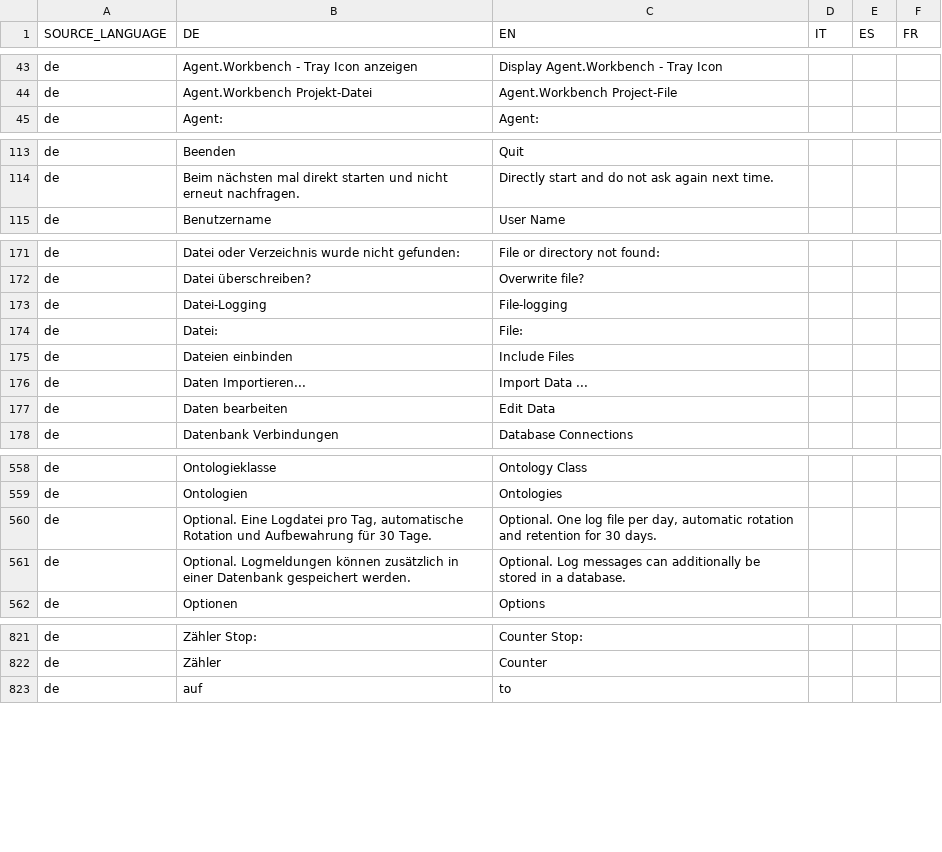
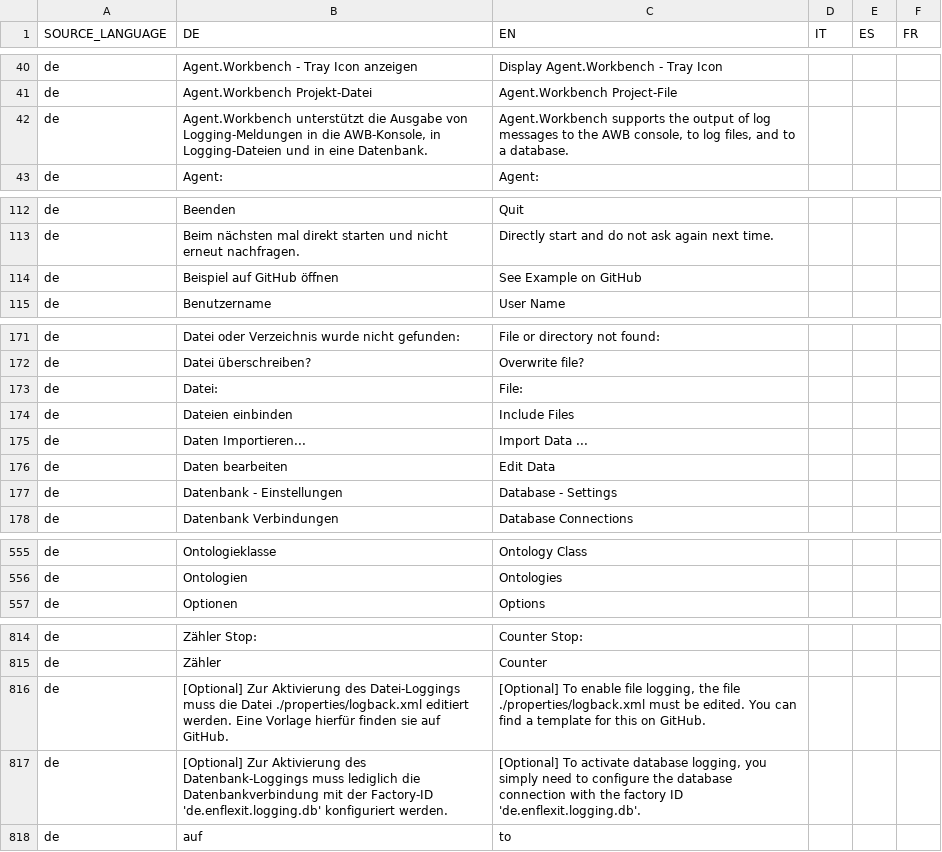
Before and after one commit to EnFlexIT/AgentWorkbench, a CSV file: eclipseProjects/de.enflexit.awb/bundles/core/de.enflexit.language/properties/dictionary.csv, drawn as a sheet; only a part is shown, gaps mark what is left out; the diff covers the shown part only.

Commit message:
Improved LoggingInformationTab

```diff
--- a/eclipseProjects/de.enflexit.awb/bundles/core/de.enflexit.language/properties/dictionary.csv
+++ b/eclipseProjects/de.enflexit.awb/bundles/core/de.enflexit.language/properties/dictionary.csv
@@ -44,2 +41,3 @@ de;Agent.Workbench - Tray Icon anzeigen;Display Agent.Workbench - Tray Icon			;;
 de;Agent.Workbench Projekt-Datei;Agent.Workbench Project-File;;;
+de;Agent.Workbench unterstützt die Ausgabe von Logging-Meldungen in die AWB-Konsole, in Logging-Dateien und in eine Datenbank.;Agent.Workbench supports the output of log messages to the AWB console, to log files, and to a database.;;;
 de;Agent:;Agent:
@@ -114,2 +113,3 @@ de;Beenden;Quit
 de;Beim nächsten mal direkt starten und nicht erneut nachfragen.;Directly start and do not ask again next time.;;;
+de;Beispiel auf GitHub öffnen;See Example on GitHub;;;
 de;Benutzername;User Name;;;
@@ -172,3 +172,2 @@ de;Datei oder Verzeichnis wurde nicht gefunden:;File or directory not found:;;;
 de;Datei überschreiben?;Overwrite file?;;;
-de;Datei-Logging;File-logging;;;
 de;Datei:;File:
@@ -177,2 +176,3 @@ de;Daten Importieren...;Import Data ...;;;
 de;Daten bearbeiten;Edit Data;;;
+de;Datenbank - Einstellungen;Database - Settings;;;
 de;Datenbank Verbindungen;Database Connections;;;
@@ -559,4 +556,2 @@ de;Ontologieklasse;Ontology Class
 de;Ontologien;Ontologies
-de;Optional. Eine Logdatei pro Tag, automatische Rotation und Aufbewahrung für 30 Tage.;Optional. One log file per day, automatic rotation and retention for 30 days.;;;
-de;Optional. Logmeldungen können zusätzlich in einer Datenbank gespeichert werden.;Optional. Log messages can additionally be stored in a database.;;;
 de;Optionen;Options
@@ -822,2 +815,4 @@ de;Zähler Stop:;Counter Stop:;;;
 de;Zähler;Counter;;;
+de;[Optional] Zur Aktivierung des Datei-Loggings muss die Datei ./properties/logback.xml editiert werden. Eine Vorlage hierfür finden sie auf GitHub.;[Optional] To enable file logging, the file ./properties/logback.xml must be edited. You can find a template for this on GitHub.;;;
+de;[Optional] Zur Aktivierung des Datenbank-Loggings muss lediglich die Datenbankverbindung mit der Factory-ID 'de.enflexit.logging.db' konfiguriert werden.;[Optional] To activate database logging, you simply need to configure the database connection with the factory ID 'de.enflexit.logging.db'.;;;
 de;auf;to;;;
```
Also changed, not shown: 8 added rows, 15 removed rows and 1 edited cell elsewhere in this file, 5 other files.
